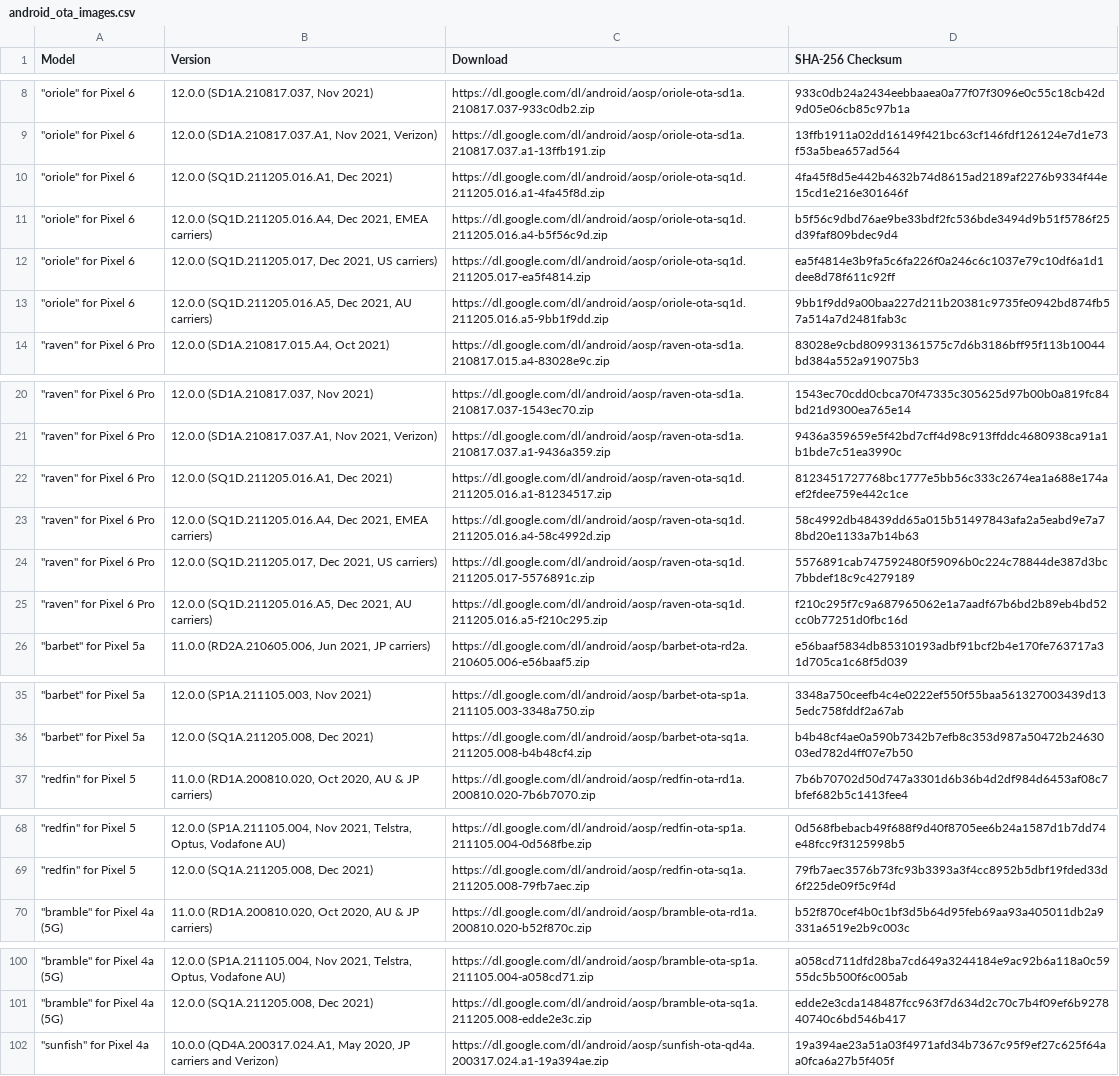
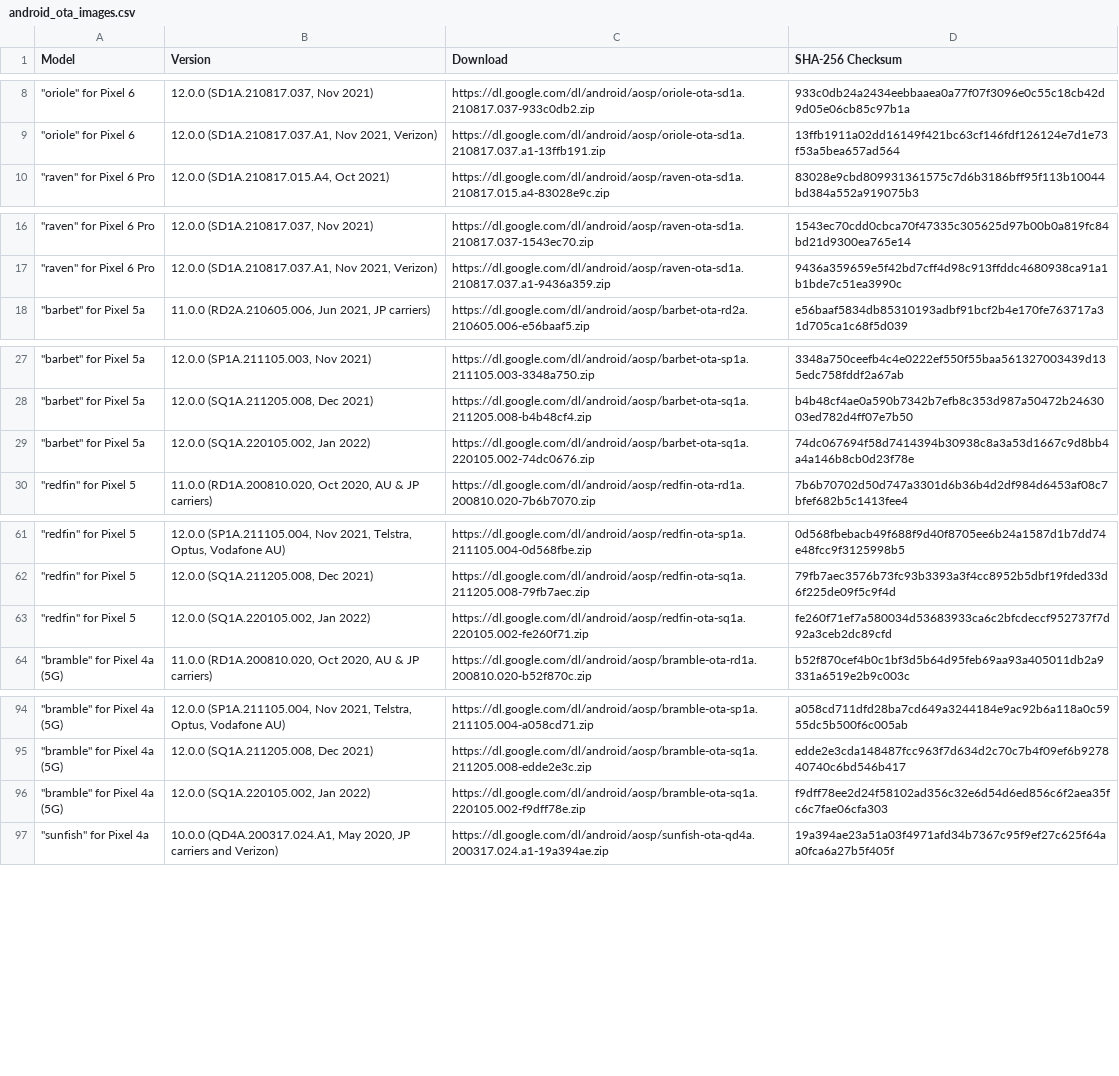
Before and after one commit to wuxianlin/get_android_data, a CSV file: data/android_ota_images.csv, drawn as a sheet; only a part is shown, gaps mark what is left out; the diff covers the shown part only.

```diff
--- a/data/android_ota_images.csv
+++ b/data/android_ota_images.csv
@@ -9,6 +9,2 @@ Model,Version,Download,SHA-256 Checksum
 """oriole"" for Pixel 6","12.0.0 (SD1A.210817.037.A1, Nov 2021, Verizon)",https://dl.google.com/dl/android/aosp/oriole-ota-sd1a.210817.037.a1-13ffb191.zip,13ffb1911a02dd16149f421bc63cf146fdf126124e7d1e73f53a5bea657ad564
-"""oriole"" for Pixel 6","12.0.0 (SQ1D.211205.016.A1, Dec 2021)",https://dl.google.com/dl/android/aosp/oriole-ota-sq1d.211205.016.a1-4fa45f8d.zip,4fa45f8d5e442b4632b74d8615ad2189af2276b9334f44e15cd1e216e301646f
-"""oriole"" for Pixel 6","12.0.0 (SQ1D.211205.016.A4, Dec 2021, EMEA carriers)",https://dl.google.com/dl/android/aosp/oriole-ota-sq1d.211205.016.a4-b5f56c9d.zip,b5f56c9dbd76ae9be33bdf2fc536bde3494d9b51f5786f25d39faf809bdec9d4
-"""oriole"" for Pixel 6","12.0.0 (SQ1D.211205.017, Dec 2021, US carriers)",https://dl.google.com/dl/android/aosp/oriole-ota-sq1d.211205.017-ea5f4814.zip,ea5f4814e3b9fa5c6fa226f0a246c6c1037e79c10df6a1d1dee8d78f611c92ff
-"""oriole"" for Pixel 6","12.0.0 (SQ1D.211205.016.A5, Dec 2021, AU carriers)",https://dl.google.com/dl/android/aosp/oriole-ota-sq1d.211205.016.a5-9bb1f9dd.zip,9bb1f9dd9a00baa227d211b20381c9735fe0942bd874fb57a514a7d2481fab3c
 """raven"" for Pixel 6 Pro","12.0.0 (SD1A.210817.015.A4, Oct 2021)",https://dl.google.com/dl/android/aosp/raven-ota-sd1a.210817.015.a4-83028e9c.zip,83028e9cbd809931361575c7d6b3186bff95f113b10044bd384a552a919075b3
@@ -21,6 +17,2 @@ Model,Version,Download,SHA-256 Checksum
 """raven"" for Pixel 6 Pro","12.0.0 (SD1A.210817.037.A1, Nov 2021, Verizon)",https://dl.google.com/dl/android/aosp/raven-ota-sd1a.210817.037.a1-9436a359.zip,9436a359659e5f42bd7cff4d98c913ffddc4680938ca91a1b1bde7c51ea3990c
-"""raven"" for Pixel 6 Pro","12.0.0 (SQ1D.211205.016.A1, Dec 2021)",https://dl.google.com/dl/android/aosp/raven-ota-sq1d.211205.016.a1-81234517.zip,8123451727768bc1777e5bb56c333c2674ea1a688e174aef2fdee759e442c1ce
-"""raven"" for Pixel 6 Pro","12.0.0 (SQ1D.211205.016.A4, Dec 2021, EMEA carriers)",https://dl.google.com/dl/android/aosp/raven-ota-sq1d.211205.016.a4-58c4992d.zip,58c4992db48439dd65a015b51497843afa2a5eabd9e7a78bd20e1133a7b14b63
-"""raven"" for Pixel 6 Pro","12.0.0 (SQ1D.211205.017, Dec 2021, US carriers)",https://dl.google.com/dl/android/aosp/raven-ota-sq1d.211205.017-5576891c.zip,5576891cab747592480f59096b0c224c78844de387d3bc7bbdef18c9c4279189
-"""raven"" for Pixel 6 Pro","12.0.0 (SQ1D.211205.016.A5, Dec 2021, AU carriers)",https://dl.google.com/dl/android/aosp/raven-ota-sq1d.211205.016.a5-f210c295.zip,f210c295f7c9a687965062e1a7aadf67b6bd2b89eb4bd52cc0b77251d0fbc16d
 """barbet"" for Pixel 5a","11.0.0 (RD2A.210605.006, Jun 2021, JP carriers)",https://dl.google.com/dl/android/aosp/barbet-ota-rd2a.210605.006-e56baaf5.zip,e56baaf5834db85310193adbf91bcf2b4e170fe763717a31d705ca1c68f5d039
@@ -36,2 +28,3 @@ Model,Version,Download,SHA-256 Checksum
 """barbet"" for Pixel 5a","12.0.0 (SQ1A.211205.008, Dec 2021)",https://dl.google.com/dl/android/aosp/barbet-ota-sq1a.211205.008-b4b48cf4.zip,b4b48cf4ae0a590b7342b7efb8c353d987a50472b2463003ed782d4ff07e7b50
+"""barbet"" for Pixel 5a","12.0.0 (SQ1A.220105.002, Jan 2022)",https://dl.google.com/dl/android/aosp/barbet-ota-sq1a.220105.002-74dc0676.zip,74dc067694f58d7414394b30938c8a3a53d1667c9d8bb4a4a146b8cb0d23f78e
 """redfin"" for Pixel 5","11.0.0 (RD1A.200810.020, Oct 2020, AU & JP carriers)",https://dl.google.com/dl/android/aosp/redfin-ota-rd1a.200810.020-7b6b7070.zip,7b6b70702d50d747a3301d6b36b4d2df984d6453af08c7bfef682b5c1413fee4
@@ -69,2 +62,3 @@ Model,Version,Download,SHA-256 Checksum
 """redfin"" for Pixel 5","12.0.0 (SQ1A.211205.008, Dec 2021)",https://dl.google.com/dl/android/aosp/redfin-ota-sq1a.211205.008-79fb7aec.zip,79fb7aec3576b73fc93b3393a3f4cc8952b5dbf19fded33d6f225de09f5c9f4d
+"""redfin"" for Pixel 5","12.0.0 (SQ1A.220105.002, Jan 2022)",https://dl.google.com/dl/android/aosp/redfin-ota-sq1a.220105.002-fe260f71.zip,fe260f71ef7a580034d53683933ca6c2bfcdeccf952737f7d92a3ceb2dc89cfd
 """bramble"" for Pixel 4a (5G)","11.0.0 (RD1A.200810.020, Oct 2020, AU & JP carriers)",https://dl.google.com/dl/android/aosp/bramble-ota-rd1a.200810.020-b52f870c.zip,b52f870cef4b0c1bf3d5b64d95feb69aa93a405011db2a9331a6519e2b9c003c
@@ -101,2 +95,3 @@ Model,Version,Download,SHA-256 Checksum
 """bramble"" for Pixel 4a (5G)","12.0.0 (SQ1A.211205.008, Dec 2021)",https://dl.google.com/dl/android/aosp/bramble-ota-sq1a.211205.008-edde2e3c.zip,edde2e3cda148487fcc963f7d634d2c70c7b4f09ef6b927840740c6bd546b417
+"""bramble"" for Pixel 4a (5G)","12.0.0 (SQ1A.220105.002, Jan 2022)",https://dl.google.com/dl/android/aosp/bramble-ota-sq1a.220105.002-f9dff78e.zip,f9dff78ee2d24f58102ad356c32e6d54d6ed856c6f2aea35fc6c7fae06cfa303
 """sunfish"" for Pixel 4a","10.0.0 (QD4A.200317.024.A1, May 2020, JP carriers and Verizon)",https://dl.google.com/dl/android/aosp/sunfish-ota-qd4a.200317.024.a1-19a394ae.zip,19a394ae23a51a03f4971afd34b7367c95f9ef27c625f64aa0fca6a27b5f405f
```
Also changed, not shown: 7 added rows elsewhere in this file, data/android_images.csv, data/cve.csv.
